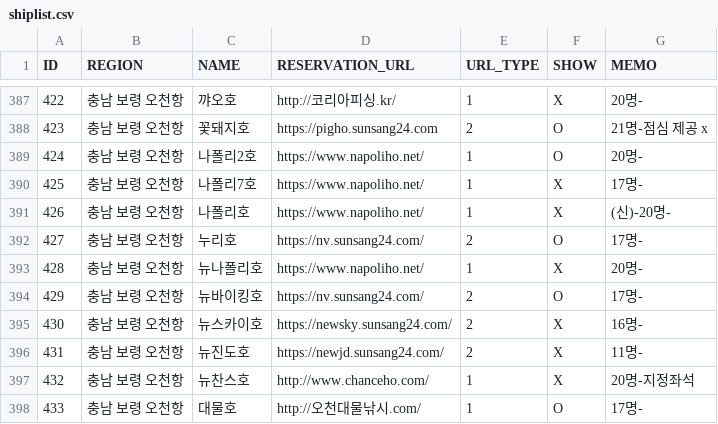
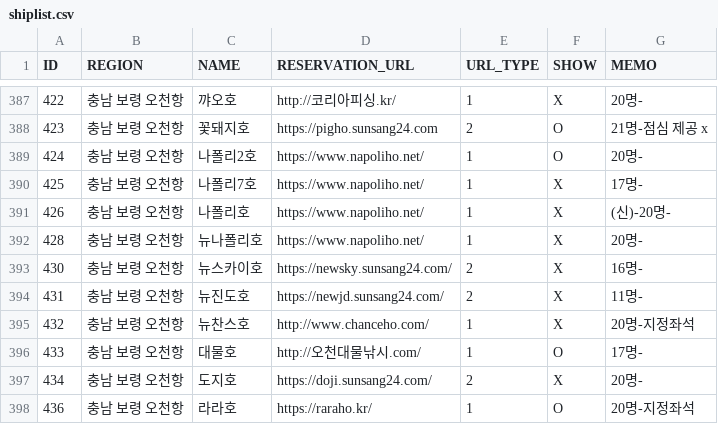
Before and after one commit to seong-geon-choi/ship, a CSV file: shiplist.csv, drawn as a sheet; only a part is shown, gaps mark what is left out; the shorter side is filled out with more unchanged rows; the diff names each change by its address in the sheet, - before the commit and + after, or states it on an @@ line.

Commit message:
배 목록 업데이트

```diff
--- a/shiplist.csv
+++ b/shiplist.csv
-row 392: 427 | 충남 보령 오천항 | 누리호 | https://nv.sunsang24.com/ | 2 | O | 17명-
-row 394: 429 | 충남 보령 오천항 | 뉴바이킹호 | https://nv.sunsang24.com/ | 2 | O | 17명-
```
